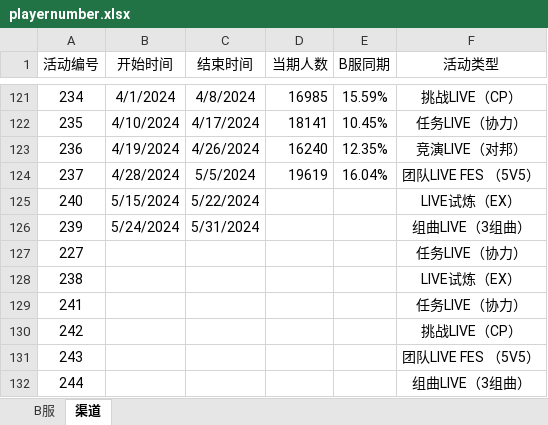
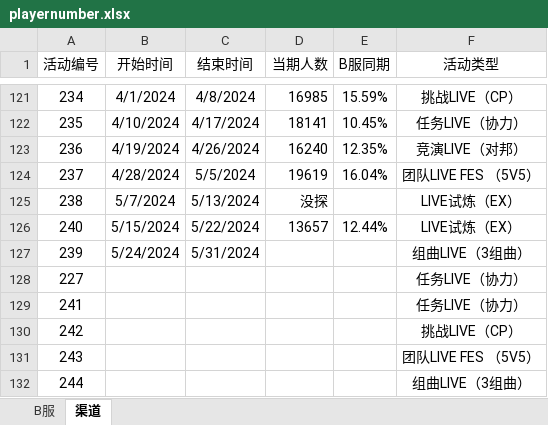
Before and after one commit to Yamamoto-2/tsugu-bangdream-bot, an Excel workbook: backend/config/playernumber.xlsx, sheet 渠道, drawn as a sheet; only a part is shown, gaps mark what is left out; values as stored, in another font and other column widths than the file's, no borders; removed rows and columns are numbered as before the commit, all else as after; the diff names each change by its address in the sheet, - before the commit and + after, or states it on an @@ line.

```diff
--- a/backend/config/playernumber.xlsx (sheet 渠道)
+++ b/backend/config/playernumber.xlsx (sheet 渠道)
+row 125: 238 | 5/7/2024 | 5/13/2024 | 没探 |  | LIVE试炼（EX）
-D126 (当期人数): (empty)
+D126 (当期人数): 13657
-E126 (B服同期): (empty)
+E126 (B服同期): 12.44%
-row 128: 238 |  |  |  |  | LIVE试炼（EX）
```
Also changed, not shown: sheet B服.
